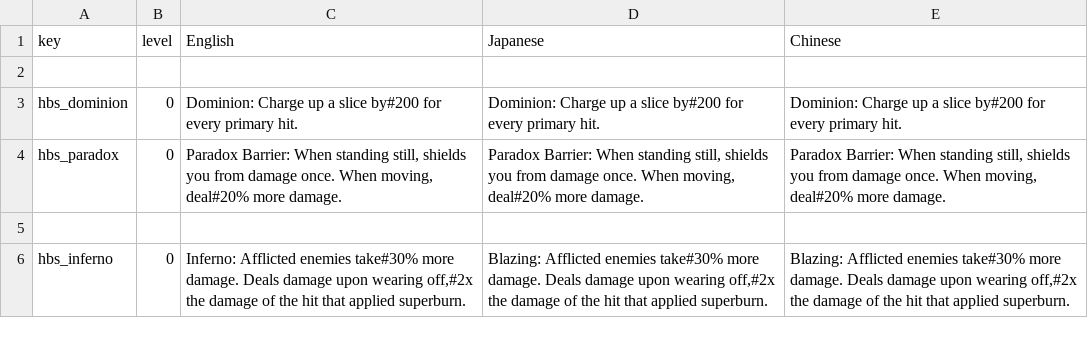
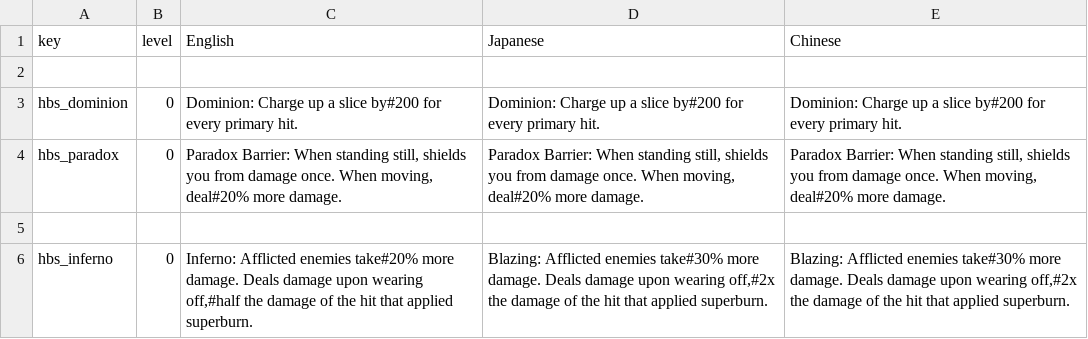
Before and after one commit to patropheleth/NOISZ-mod, a CSV file: HBS_Descriptions.csv, drawn as a sheet.

```diff
--- a/HBS_Descriptions.csv
+++ b/HBS_Descriptions.csv
@@ -5,2 +5,2 @@ hbs_paradox,0,"Paradox Barrier: When standing still, shields you from damage onc
 ,,,,
-hbs_inferno,0,"Inferno: Afflicted enemies take#30% more damage. Deals damage upon wearing off,#2x the damage of the hit that applied superburn.","Blazing: Afflicted enemies take#30% more damage. Deals damage upon wearing off,#2x the damage of the hit that applied superburn.","Blazing: Afflicted enemies take#30% more damage. Deals damage upon wearing off,#2x the damage of the hit that applied superburn."
+hbs_inferno,0,"Inferno: Afflicted enemies take#20% more damage. Deals damage upon wearing off,#half the damage of the hit that applied superburn.","Blazing: Afflicted enemies take#30% more damage. Deals damage upon wearing off,#2x the damage of the hit that applied superburn.","Blazing: Afflicted enemies take#30% more damage. Deals damage upon wearing off,#2x the damage of the hit that applied superburn."
```
Also changed, not shown: HBS.csv, Items.csv, 1 other file.
